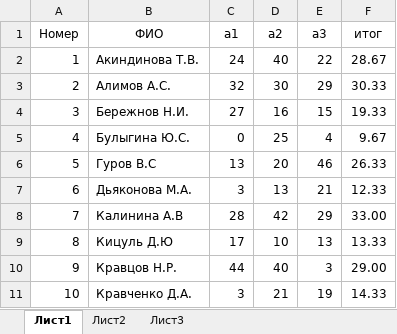
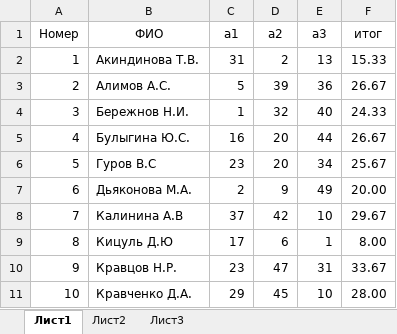
Before and after one commit to nik1998/PythonFlask, an Excel workbook: excelexamples/ООП.xlsx, sheet Лист1, drawn as a sheet; values as stored, in another font and other column widths than the file's, no borders; the diff names each change by its address in the sheet, - before the commit and + after, or states it on an @@ line.

```diff
--- a/excelexamples/ООП.xlsx (sheet Лист1)
+++ b/excelexamples/ООП.xlsx (sheet Лист1)
-C2 (a1): 24
+C2 (a1): 31
-D2 (a2): 40
+D2 (a2): 2
-E2 (a3): 22
+E2 (a3): 13
-F2 (итог): 28.67
+F2 (итог): 15.33
-C3 (a1): 32
+C3 (a1): 5
-D3 (a2): 30
+D3 (a2): 39
-E3 (a3): 29
+E3 (a3): 36
-F3 (итог): 30.33
+F3 (итог): 26.67
-C4 (a1): 27
+C4 (a1): 1
-D4 (a2): 16
+D4 (a2): 32
-E4 (a3): 15
+E4 (a3): 40
-F4 (итог): 19.33
+F4 (итог): 24.33
-C5 (a1): 0
+C5 (a1): 16
-D5 (a2): 25
+D5 (a2): 20
-E5 (a3): 4
+E5 (a3): 44
-F5 (итог): 9.67
+F5 (итог): 26.67
-C6 (a1): 13
+C6 (a1): 23
-E6 (a3): 46
+E6 (a3): 34
-F6 (итог): 26.33
+F6 (итог): 25.67
-C7 (a1): 3
+C7 (a1): 2
-D7 (a2): 13
+D7 (a2): 9
-E7 (a3): 21
+E7 (a3): 49
-F7 (итог): 12.33
+F7 (итог): 20.00
-C8 (a1): 28
+C8 (a1): 37
-E8 (a3): 29
+E8 (a3): 10
-F8 (итог): 33.00
+F8 (итог): 29.67
-D9 (a2): 10
+D9 (a2): 6
-E9 (a3): 13
+E9 (a3): 1
-F9 (итог): 13.33
+F9 (итог): 8.00
-C10 (a1): 44
+C10 (a1): 23
-D10 (a2): 40
+D10 (a2): 47
-E10 (a3): 3
+E10 (a3): 31
-F10 (итог): 29.00
+F10 (итог): 33.67
-C11 (a1): 3
+C11 (a1): 29
-D11 (a2): 21
+D11 (a2): 45
-E11 (a3): 19
+E11 (a3): 10
-F11 (итог): 14.33
+F11 (итог): 28.00
```
Also changed, not shown: excelexamples/Английский язык.xlsx, excelexamples/История.xlsx, 13 other files.
